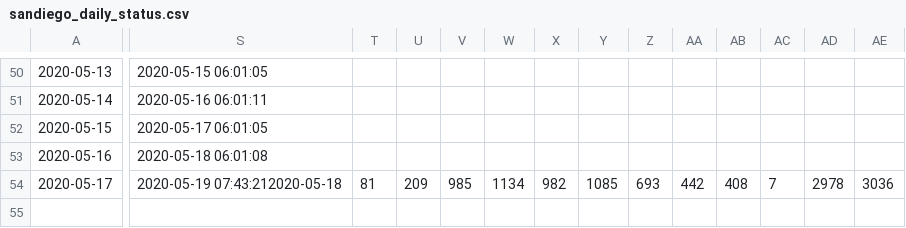
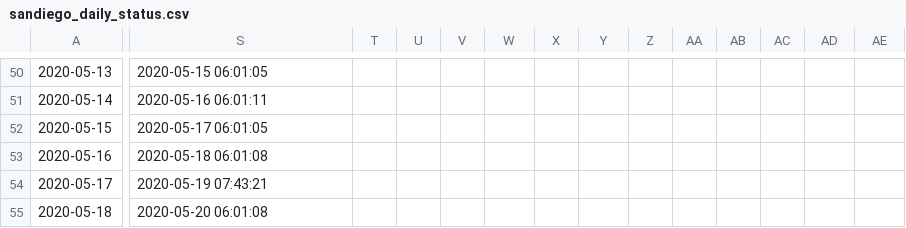
Before and after one commit to JenDobson/covid19-san-diego, a CSV file: csv/sandiego_daily_status.csv, drawn as a sheet; only a part is shown, gaps mark what is left out; rows hold the shown columns only; the diff covers the shown part only; the diff names each change by its address in the sheet, - before the commit and + after, or states it on an @@ line.

Commit message:
add line break

```diff
--- a/csv/sandiego_daily_status.csv
+++ b/csv/sandiego_daily_status.csv
-S54: 2020-05-19 07:43:212020-05-18
+S54: 2020-05-19 07:43:21
-T54: 81
+T54: (empty)
-U54: 209
+U54: (empty)
-V54: 985
+V54: (empty)
-W54: 1134
+W54: (empty)
-X54: 982
+X54: (empty)
-Y54: 1085
+Y54: (empty)
-Z54: 693
+Z54: (empty)
-AA54: 442
+AA54: (empty)
-AB54: 408
+AB54: (empty)
-AC54: 7
+AC54: (empty)
-AD54: 2978
+AD54: (empty)
-AE54: 3036
+AE54: (empty)
+row 55: 2020-05-18 | 2020-05-20 06:01:08
```
Also changed, not shown: 6 edited cells elsewhere in this file.
